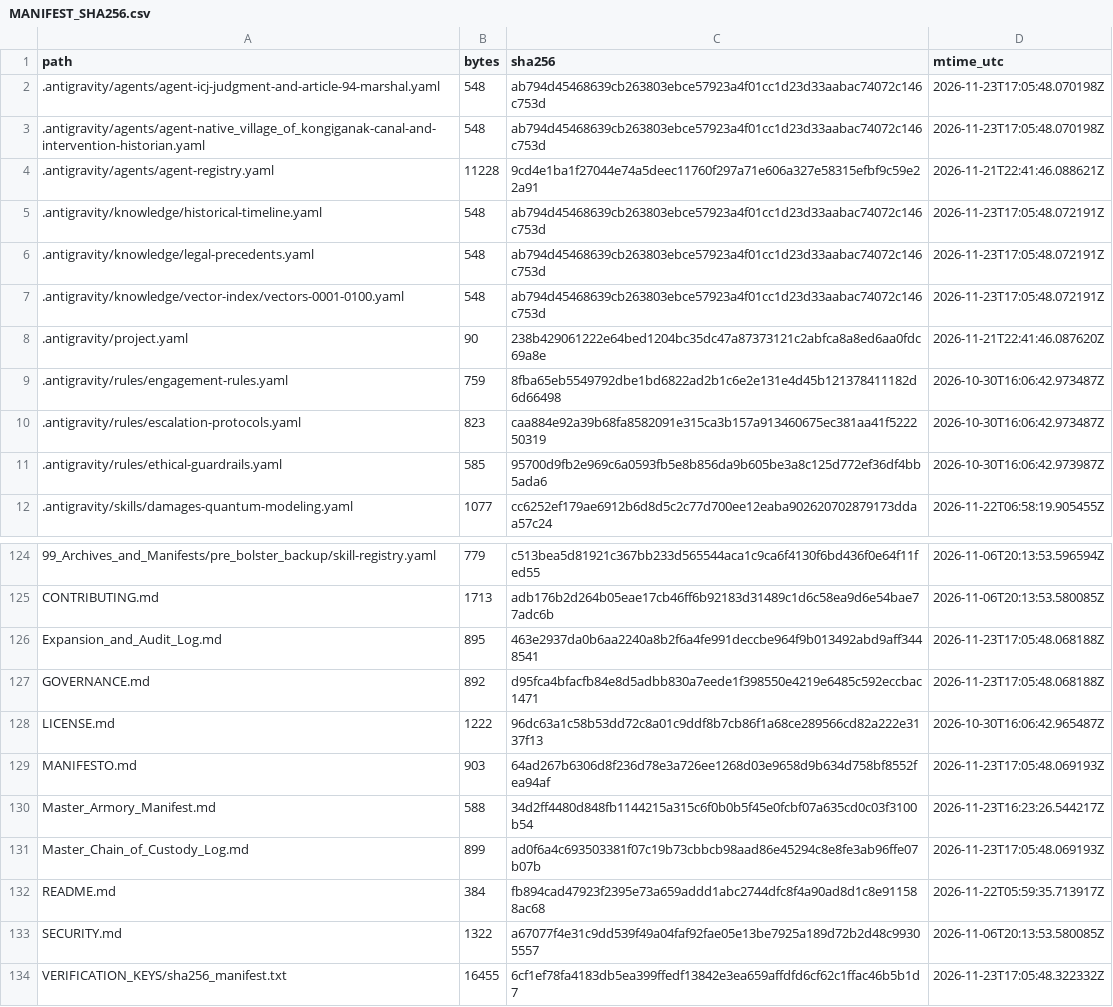
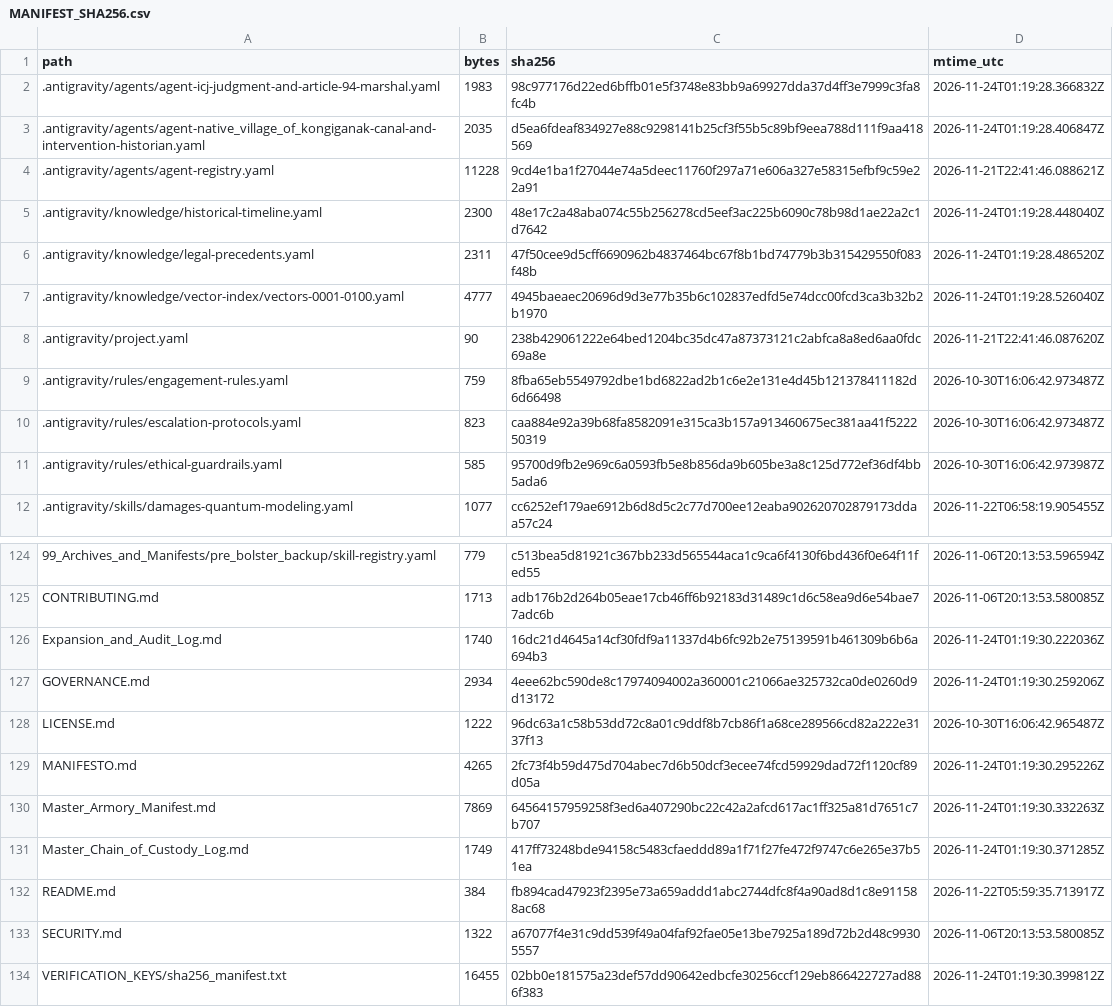
Before and after one commit to GlobalRestitutionAlliance/turtle-island-us-ak-native-village-of-kongiganak-master-litigation, a CSV file: 99_Archives_and_Manifests/MANIFEST_SHA256.csv, drawn as a sheet; only a part is shown, gaps mark what is left out; the diff covers the shown part only.

```diff
--- a/99_Archives_and_Manifests/MANIFEST_SHA256.csv
+++ b/99_Archives_and_Manifests/MANIFEST_SHA256.csv
@@ -1,8 +1,8 @@
 path,bytes,sha256,mtime_utc
-.antigravity/agents/agent-icj-judgment-and-article-94-marshal.yaml,548,ab794d45468639cb263803ebce57923a4f01cc1d23d33aabac74072c146c753d,2026-11-23T17:05:48.070198Z
-.antigravity/agents/agent-native_village_of_kongiganak-canal-and-intervention-historian.yaml,548,ab794d45468639cb263803ebce57923a4f01cc1d23d33aabac74072c146c753d,2026-11-23T17:05:48.070198Z
+.antigravity/agents/agent-icj-judgment-and-article-94-marshal.yaml,1983,98c977176d22ed6bffb01e5f3748e83bb9a69927dda37d4ff3e7999c3fa8fc4b,2026-11-24T01:19:28.366832Z
+.antigravity/agents/agent-native_village_of_kongiganak-canal-and-intervention-historian.yaml,2035,d5ea6fdeaf834927e88c9298141b25cf3f55b5c89bf9eea788d111f9aa418569,2026-11-24T01:19:28.406847Z
 .antigravity/agents/agent-registry.yaml,11228,9cd4e1ba1f27044e74a5deec11760f297a71e606a327e58315efbf9c59e22a91,2026-11-21T22:41:46.088621Z
-.antigravity/knowledge/historical-timeline.yaml,548,ab794d45468639cb263803ebce57923a4f01cc1d23d33aabac74072c146c753d,2026-11-23T17:05:48.072191Z
-.antigravity/knowledge/legal-precedents.yaml,548,ab794d45468639cb263803ebce57923a4f01cc1d23d33aabac74072c146c753d,2026-11-23T17:05:48.072191Z
-.antigravity/knowledge/vector-index/vectors-0001-0100.yaml,548,ab794d45468639cb263803ebce57923a4f01cc1d23d33aabac74072c146c753d,2026-11-23T17:05:48.072191Z
+.antigravity/knowledge/historical-timeline.yaml,2300,48e17c2a48aba074c55b256278cd5eef3ac225b6090c78b98d1ae22a2c1d7642,2026-11-24T01:19:28.448040Z
+.antigravity/knowledge/legal-precedents.yaml,2311,47f50cee9d5cff6690962b4837464bc67f8b1bd74779b3b315429550f083f48b,2026-11-24T01:19:28.486520Z
+.antigravity/knowledge/vector-index/vectors-0001-0100.yaml,4777,4945baeaec20696d9d3e77b35b6c102837edfd5e74dcc00fcd3ca3b32b2b1970,2026-11-24T01:19:28.526040Z
 .antigravity/project.yaml,90,238b429061222e64bed1204bc35dc47a87373121c2abfca8a8ed6aa0fdc69a8e,2026-11-21T22:41:46.087620Z
@@ -125,10 +125,10 @@ path,bytes,sha256,mtime_utc
 CONTRIBUTING.md,1713,adb176b2d264b05eae17cb46ff6b92183d31489c1d6c58ea9d6e54bae77adc6b,2026-11-06T20:13:53.580085Z
-Expansion_and_Audit_Log.md,895,463e2937da0b6aa2240a8b2f6a4fe991deccbe964f9b013492abd9aff3448541,2026-11-23T17:05:48.068188Z
-GOVERNANCE.md,892,d95fca4bfacfb84e8d5adbb830a7eede1f398550e4219e6485c592eccbac1471,2026-11-23T17:05:48.068188Z
+Expansion_and_Audit_Log.md,1740,16dc21d4645a14cf30fdf9a11337d4b6fc92b2e75139591b461309b6b6a694b3,2026-11-24T01:19:30.222036Z
+GOVERNANCE.md,2934,4eee62bc590de8c17974094002a360001c21066ae325732ca0de0260d9d13172,2026-11-24T01:19:30.259206Z
 LICENSE.md,1222,96dc63a1c58b53dd72c8a01c9ddf8b7cb86f1a68ce289566cd82a222e3137f13,2026-10-30T16:06:42.965487Z
-MANIFESTO.md,903,64ad267b6306d8f236d78e3a726ee1268d03e9658d9b634d758bf8552fea94af,2026-11-23T17:05:48.069193Z
-Master_Armory_Manifest.md,588,34d2ff4480d848fb1144215a315c6f0b0b5f45e0fcbf07a635cd0c03f3100b54,2026-11-23T16:23:26.544217Z
-Master_Chain_of_Custody_Log.md,899,ad0f6a4c693503381f07c19b73cbbcb98aad86e45294c8e8fe3ab96ffe07b07b,2026-11-23T17:05:48.069193Z
+MANIFESTO.md,4265,2fc73f4b59d475d704abec7d6b50dcf3ecee74fcd59929dad72f1120cf89d05a,2026-11-24T01:19:30.295226Z
+Master_Armory_Manifest.md,7869,64564157959258f3ed6a407290bc22c42a2afcd617ac1ff325a81d7651c7b707,2026-11-24T01:19:30.332263Z
+Master_Chain_of_Custody_Log.md,1749,417ff73248bde94158c5483cfaeddd89a1f71f27fe472f9747c6e265e37b51ea,2026-11-24T01:19:30.371285Z
 README.md,384,fb894cad47923f2395e73a659addd1abc2744dfc8f4a90ad8d1c8e911588ac68,2026-11-22T05:59:35.713917Z
 SECURITY.md,1322,a67077f4e31c9dd539f49a04faf92fae05e13be7925a189d72b2d48c99305557,2026-11-06T20:13:53.580085Z
-VERIFICATION_KEYS/sha256_manifest.txt,16455,6cf1ef78fa4183db5ea399ffedf13842e3ea659affdfd6cf62c1ffac46b5b1d7,2026-11-23T17:05:48.322332Z
+VERIFICATION_KEYS/sha256_manifest.txt,16455,02bb0e181575a23def57dd90642edbcfe30256ccf129eb866422727ad886f383,2026-11-24T01:19:30.399812Z
```
Also changed, not shown: 84 edited cells elsewhere in this file, 39 other files.
